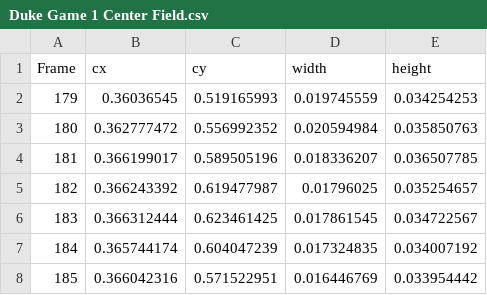
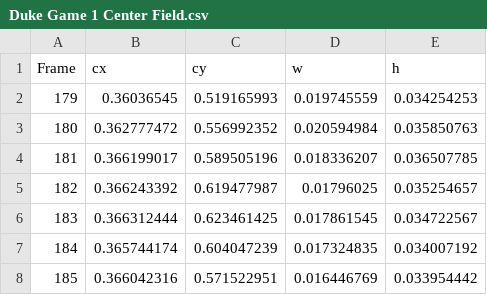
Before and after one commit to 2020-Computer-Vision/PitchAutomation, a CSV file: Duke Game 1 Center Field.csv, drawn as a sheet; only a part is shown.

```diff
--- a/Duke Game 1 Center Field.csv
+++ b/Duke Game 1 Center Field.csv
@@ -1,2 +1,2 @@
-Frame,cx,cy,width,height
+Frame,cx,cy,w,h
 179,0.36036545,0.519165993,0.019745559,0.034254253
```
Also changed, not shown: 5 other files.
